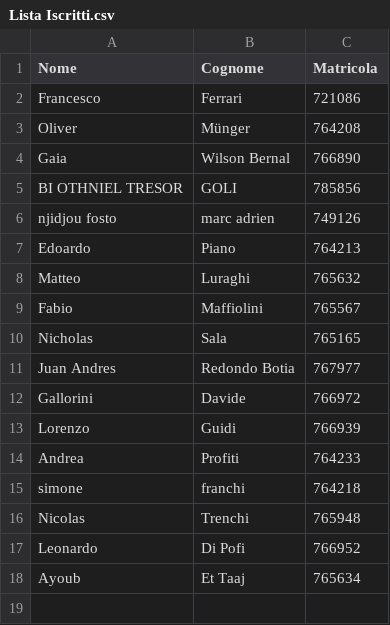
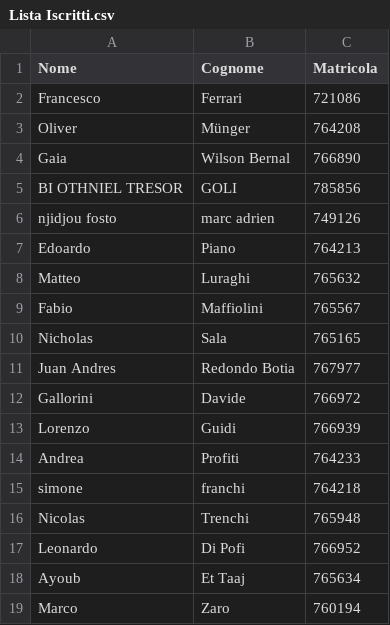
Before and after one commit to CavalloAvventuriero/Pre-appello-dicembre-2026-Basi-Di-Dati-I, a CSV file: Lista Iscritti.csv, drawn as a sheet.

Commit message:
Add Marco Zaro to Lista Iscritti

```diff
--- a/Lista Iscritti.csv
+++ b/Lista Iscritti.csv
@@ -18 +18,2 @@ Leonardo;Di Pofi;766952;
 Ayoub;Et Taaj;765634;
+Marco;Zaro;760194;
```
